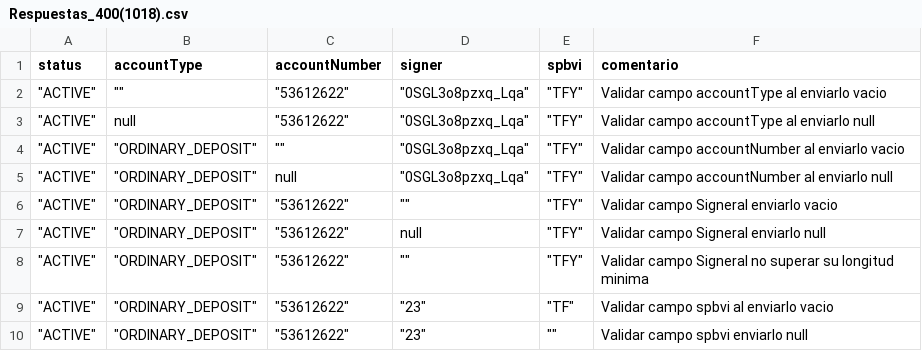
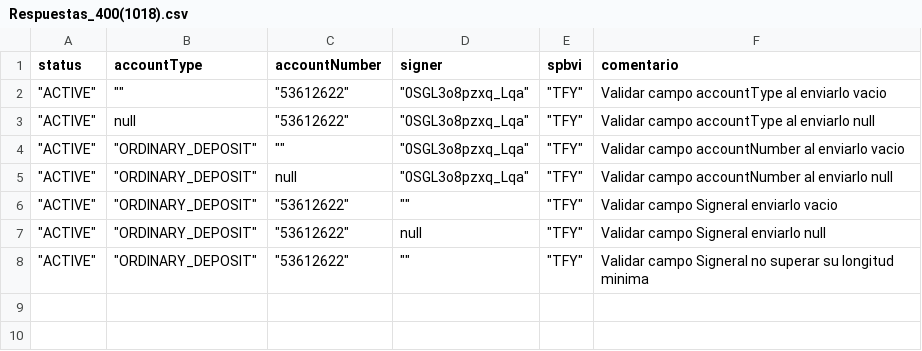
Before and after one commit to sergiomolber/FEDERADO_ULTIMO, a CSV file: Patch/Respuestas_400(1018).csv, drawn as a sheet.

```diff
--- a/Patch/Respuestas_400(1018).csv
+++ b/Patch/Respuestas_400(1018).csv
@@ -8,3 +8 @@
 """ACTIVE""","""ORDINARY_DEPOSIT""","""53612622""","""""","""TFY""",Validar campo Signeral no superar su longitud minima
-"""ACTIVE""","""ORDINARY_DEPOSIT""","""53612622""","""23""","""TF""",Validar campo spbvi al enviarlo vacio
-"""ACTIVE""","""ORDINARY_DEPOSIT""","""53612622""","""23""","""""",Validar campo spbvi enviarlo null
```
Also changed, not shown: 1 other file.
